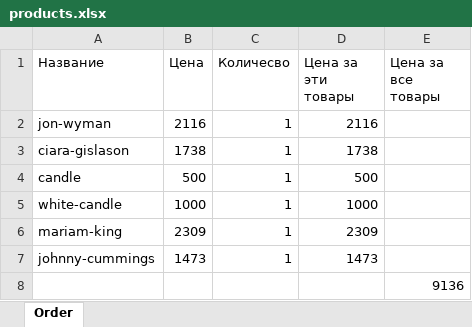
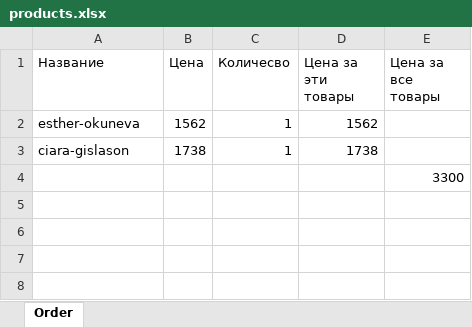
Before and after one commit to Sanchir01/candles_backend, an Excel workbook: products.xlsx, sheet Order, drawn as a sheet; values as stored, in another font and other column widths than the file's, no borders; removed rows and columns are numbered as before the commit, all else as after; the diff names each change by its address in the sheet, - before the commit and + after, or states it on an @@ line.

Commit message:
add delete candle by id

```diff
--- a/products.xlsx (sheet Order)
+++ b/products.xlsx (sheet Order)
-row 2: jon-wyman | 2116 | 1 | 2116
+row 2: esther-okuneva | 1562 | 1 | 1562
-row 4: candle | 500 | 1 | 500
-row 5: white-candle | 1000 | 1 | 1000
-row 6: mariam-king | 2309 | 1 | 2309
-row 7: johnny-cummings | 1473 | 1 | 1473
-E4 (Цена за все товары): 9136
+E4 (Цена за все товары): 3300
```
Also changed, not shown: 47 other files.
